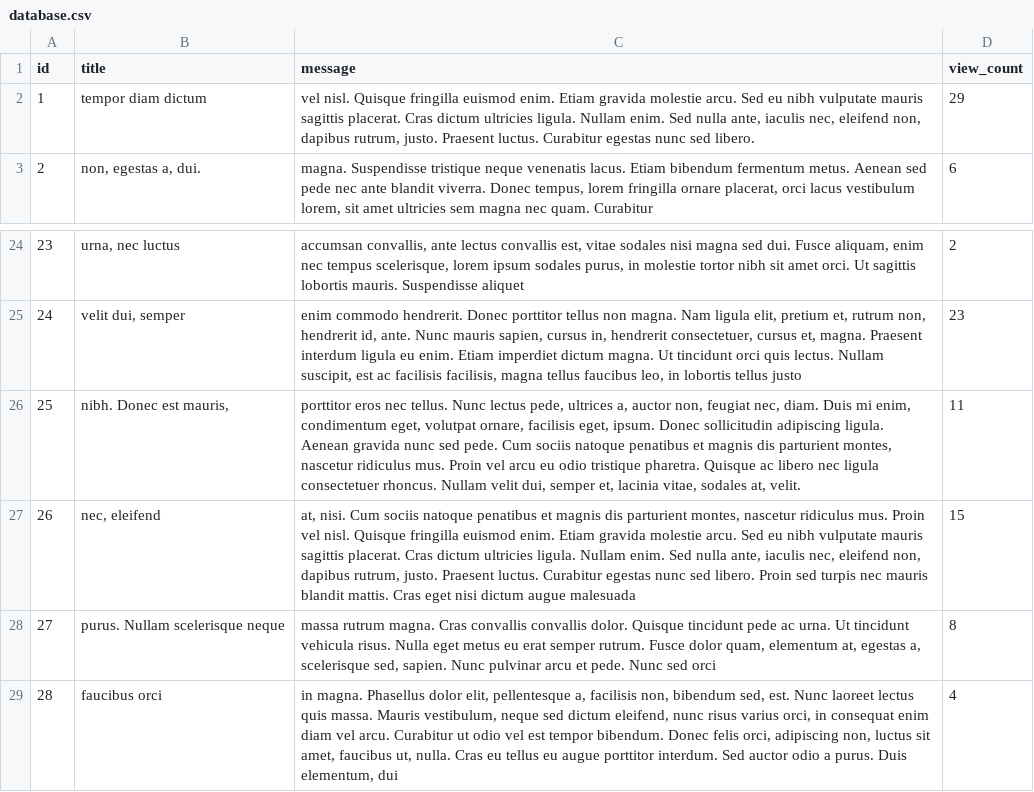
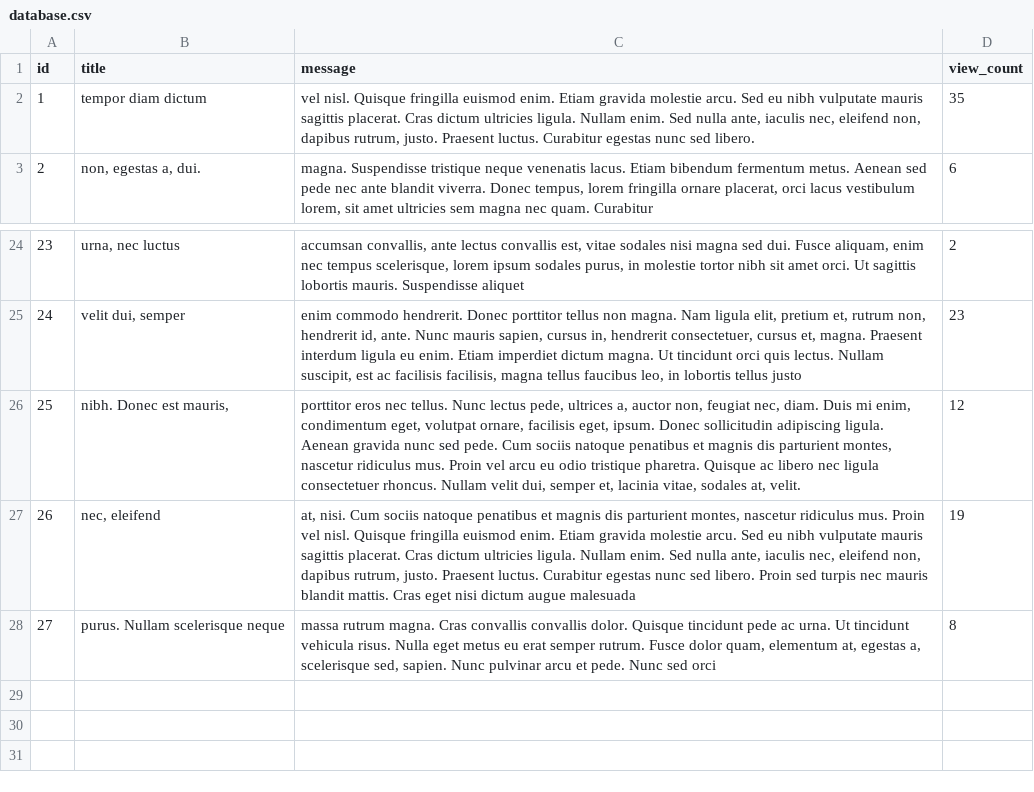
Before and after one commit to Stuff-for-CodeCool/csv-writer-flask, a CSV file: data/database.csv, drawn as a sheet; only a part is shown, gaps mark what is left out.

```diff
--- a/data/database.csv
+++ b/data/database.csv
@@ -1,3 +1,3 @@
 id,title,message,view_count
-1,tempor diam dictum,"vel nisl. Quisque fringilla euismod enim. Etiam gravida molestie arcu. Sed eu nibh vulputate mauris sagittis placerat. Cras dictum ultricies ligula. Nullam enim. Sed nulla ante, iaculis nec, eleifend non, dapibus rutrum, justo. Praesent luctus. Curabitur egestas nunc sed libero.",29
+1,tempor diam dictum,"vel nisl. Quisque fringilla euismod enim. Etiam gravida molestie arcu. Sed eu nibh vulputate mauris sagittis placerat. Cras dictum ultricies ligula. Nullam enim. Sed nulla ante, iaculis nec, eleifend non, dapibus rutrum, justo. Praesent luctus. Curabitur egestas nunc sed libero.",35
 2,"non, egestas a, dui.","magna. Suspendisse tristique neque venenatis lacus. Etiam bibendum fermentum metus. Aenean sed pede nec ante blandit viverra. Donec tempus, lorem fringilla ornare placerat, orci lacus vestibulum lorem, sit amet ultricies sem magna nec quam. Curabitur",6
@@ -25,5 +25,4 @@ id,title,message,view_count
 24,"velit dui, semper","enim commodo hendrerit. Donec porttitor tellus non magna. Nam ligula elit, pretium et, rutrum non, hendrerit id, ante. Nunc mauris sapien, cursus in, hendrerit consectetuer, cursus et, magna. Praesent interdum ligula eu enim. Etiam imperdiet dictum magna. Ut tincidunt orci quis lectus. Nullam suscipit, est ac facilisis facilisis, magna tellus faucibus leo, in lobortis tellus justo",23
-25,"nibh. Donec est mauris,","porttitor eros nec tellus. Nunc lectus pede, ultrices a, auctor non, feugiat nec, diam. Duis mi enim, condimentum eget, volutpat ornare, facilisis eget, ipsum. Donec sollicitudin adipiscing ligula. Aenean gravida nunc sed pede. Cum sociis natoque penatibus et magnis dis parturient montes, nascetur ridiculus mus. Proin vel arcu eu odio tristique pharetra. Quisque ac libero nec ligula consectetuer rhoncus. Nullam velit dui, semper et, lacinia vitae, sodales at, velit.",11
-26,"nec, eleifend","at, nisi. Cum sociis natoque penatibus et magnis dis parturient montes, nascetur ridiculus mus. Proin vel nisl. Quisque fringilla euismod enim. Etiam gravida molestie arcu. Sed eu nibh vulputate mauris sagittis placerat. Cras dictum ultricies ligula. Nullam enim. Sed nulla ante, iaculis nec, eleifend non, dapibus rutrum, justo. Praesent luctus. Curabitur egestas nunc sed libero. Proin sed turpis nec mauris blandit mattis. Cras eget nisi dictum augue malesuada",15
+25,"nibh. Donec est mauris,","porttitor eros nec tellus. Nunc lectus pede, ultrices a, auctor non, feugiat nec, diam. Duis mi enim, condimentum eget, volutpat ornare, facilisis eget, ipsum. Donec sollicitudin adipiscing ligula. Aenean gravida nunc sed pede. Cum sociis natoque penatibus et magnis dis parturient montes, nascetur ridiculus mus. Proin vel arcu eu odio tristique pharetra. Quisque ac libero nec ligula consectetuer rhoncus. Nullam velit dui, semper et, lacinia vitae, sodales at, velit.",12
+26,"nec, eleifend","at, nisi. Cum sociis natoque penatibus et magnis dis parturient montes, nascetur ridiculus mus. Proin vel nisl. Quisque fringilla euismod enim. Etiam gravida molestie arcu. Sed eu nibh vulputate mauris sagittis placerat. Cras dictum ultricies ligula. Nullam enim. Sed nulla ante, iaculis nec, eleifend non, dapibus rutrum, justo. Praesent luctus. Curabitur egestas nunc sed libero. Proin sed turpis nec mauris blandit mattis. Cras eget nisi dictum augue malesuada",19
 27,purus. Nullam scelerisque neque,"massa rutrum magna. Cras convallis convallis dolor. Quisque tincidunt pede ac urna. Ut tincidunt vehicula risus. Nulla eget metus eu erat semper rutrum. Fusce dolor quam, elementum at, egestas a, scelerisque sed, sapien. Nunc pulvinar arcu et pede. Nunc sed orci",8
-28,faucibus orci,"in magna. Phasellus dolor elit, pellentesque a, facilisis non, bibendum sed, est. Nunc laoreet lectus quis massa. Mauris vestibulum, neque sed dictum eleifend, nunc risus varius orci, in consequat enim diam vel arcu. Curabitur ut odio vel est tempor bibendum. Donec felis orci, adipiscing non, luctus sit amet, faucibus ut, nulla. Cras eu tellus eu augue porttitor interdum. Sed auctor odio a purus. Duis elementum, dui",4
```
Also changed, not shown: 6 other files.
